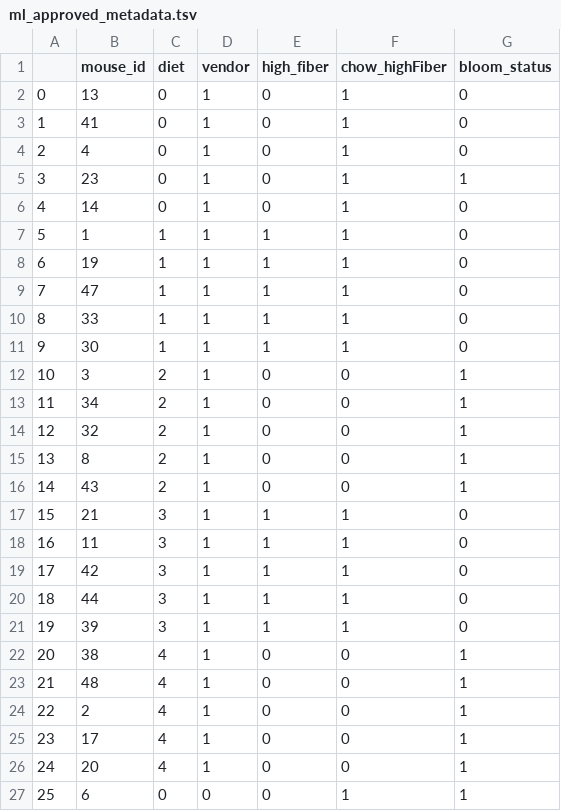
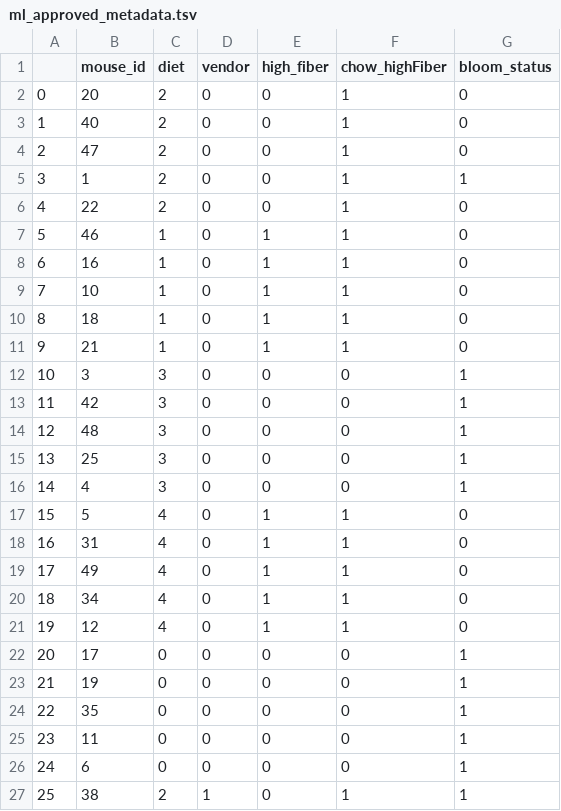
Before and after one commit to madiapgar/ml_workflow, a TSV file: data/ml_approved_metadata.tsv, drawn as a sheet; only a part is shown; the diff covers the shown part only.

```diff
--- a/data/ml_approved_metadata.tsv
+++ b/data/ml_approved_metadata.tsv
@@ -1,27 +1,27 @@
 	mouse_id	diet	vendor	high_fiber	chow_highFiber	bloom_status
-0	13	0	1	0	1	0
-1	41	0	1	0	1	0
-2	4	0	1	0	1	0
-3	23	0	1	0	1	1
-4	14	0	1	0	1	0
-5	1	1	1	1	1	0
-6	19	1	1	1	1	0
-7	47	1	1	1	1	0
-8	33	1	1	1	1	0
-9	30	1	1	1	1	0
-10	3	2	1	0	0	1
-11	34	2	1	0	0	1
-12	32	2	1	0	0	1
-13	8	2	1	0	0	1
-14	43	2	1	0	0	1
-15	21	3	1	1	1	0
-16	11	3	1	1	1	0
-17	42	3	1	1	1	0
-18	44	3	1	1	1	0
-19	39	3	1	1	1	0
-20	38	4	1	0	0	1
-21	48	4	1	0	0	1
-22	2	4	1	0	0	1
-23	17	4	1	0	0	1
-24	20	4	1	0	0	1
-25	6	0	0	0	1	1
+0	20	2	0	0	1	0
+1	40	2	0	0	1	0
+2	47	2	0	0	1	0
+3	1	2	0	0	1	1
+4	22	2	0	0	1	0
+5	46	1	0	1	1	0
+6	16	1	0	1	1	0
+7	10	1	0	1	1	0
+8	18	1	0	1	1	0
+9	21	1	0	1	1	0
+10	3	3	0	0	0	1
+11	42	3	0	0	0	1
+12	48	3	0	0	0	1
+13	25	3	0	0	0	1
+14	4	3	0	0	0	1
+15	5	4	0	1	1	0
+16	31	4	0	1	1	0
+17	49	4	0	1	1	0
+18	34	4	0	1	1	0
+19	12	4	0	1	1	0
+20	17	0	0	0	0	1
+21	19	0	0	0	0	1
+22	35	0	0	0	0	1
+23	11	0	0	0	0	1
+24	6	0	0	0	0	1
+25	38	2	1	0	1	1
```
Also changed, not shown: 67 edited cells elsewhere in this file, data/baselineFamily_wide.tsv, data/bloomDay_family_wide.tsv, 15 other files.
